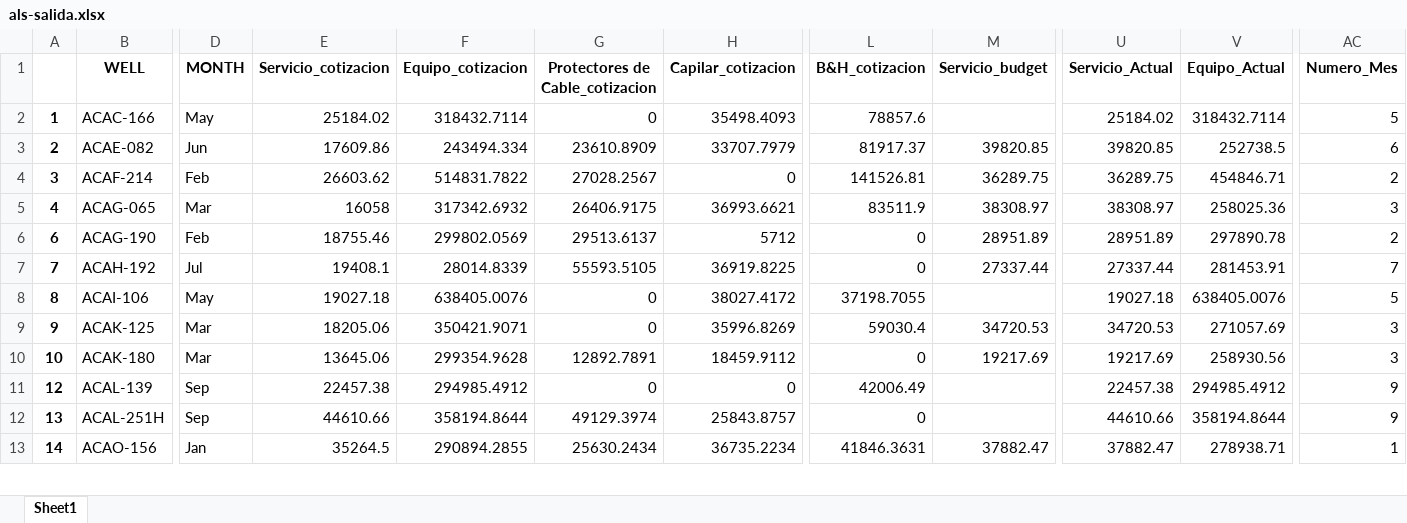
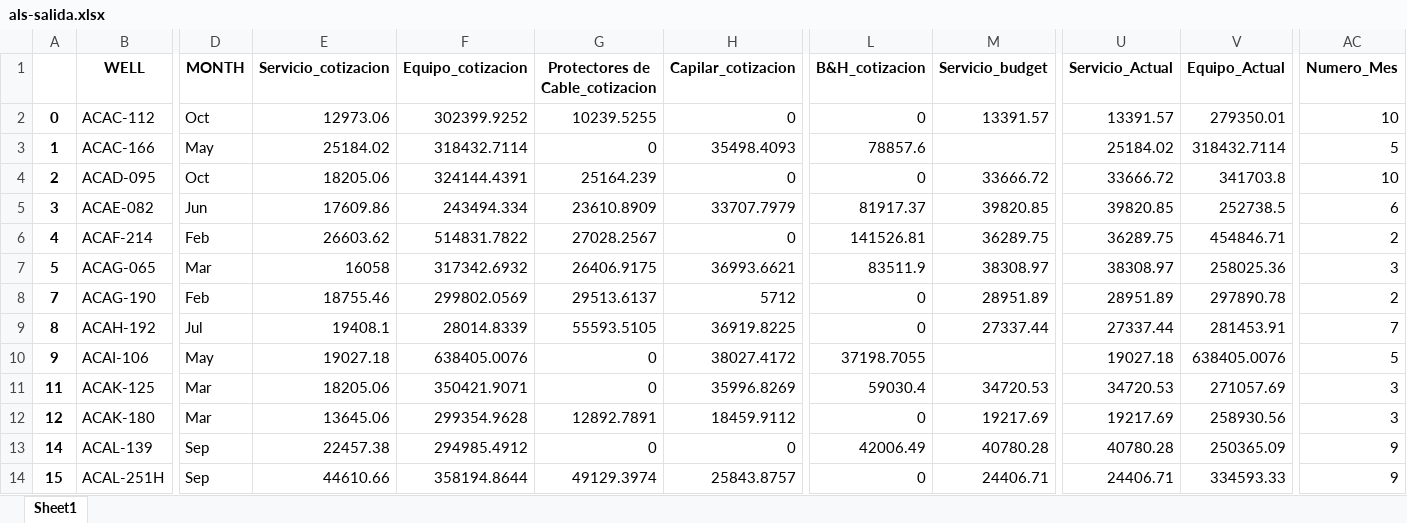
Before and after one commit to FranCumbal/BudgetToolBK, an Excel workbook: als-salida.xlsx, sheet Sheet1, drawn as a sheet; only a part is shown, gaps mark what is left out; values as stored, in another font and other column widths than the file's, no borders; removed rows and columns are numbered as before the commit, all else as after; rows hold the shown columns only; the diff covers the shown part only; the diff names each change by its address in the sheet, - before the commit and + after, or states it on an @@ line.

```diff
--- a/als-salida.xlsx (sheet Sheet1)
+++ b/als-salida.xlsx (sheet Sheet1)
+row 2: 0 | ACAC-112 | Oct | 12973.06 | 302399.9252 | 10239.5255 | 0 | 0 | 13391.57 | 13391.57 | 279350.01 | 10
+row 4: 2 | ACAD-095 | Oct | 18205.06 | 324144.4391 | 25164.239 | 0 | 0 | 33666.72 | 33666.72 | 341703.8 | 10
-A5: 2
+A5: 3
-A6: 3
+A6: 4
-A7: 4
+A7: 5
-A8: 6
+A8: 7
-A9: 7
+A9: 8
-A10: 8
+A10: 9
-A11: 9
+A11: 11
-A12: 10
+A12: 12
-row 11: 12 | ACAL-139 | Sep | 22457.38 | 294985.4912 | 0 | 0 | 42006.49 |  | 22457.38 | 294985.4912 | 9
-row 12: 13 | ACAL-251H | Sep | 44610.66 | 358194.8644 | 49129.3974 | 25843.8757 | 0 |  | 44610.66 | 358194.8644 | 9
-B13 (WELL): ACAO-156
+B13 (WELL): ACAL-139
-D13 (MONTH): Jan
+D13 (MONTH): Sep
-E13 (Servicio_cotizacion): 35264.5
+E13 (Servicio_cotizacion): 22457.38
-F13 (Equipo_cotizacion): 290894.2855
+F13 (Equipo_cotizacion): 294985.4912
-G13 (Protectores de Cable_cotizacion): 25630.2434
+G13 (Protectores de Cable_cotizacion): 0
-H13 (Capilar_cotizacion): 36735.2234
+H13 (Capilar_cotizacion): 0
-L13 (B&H_cotizacion): 41846.3631
+L13 (B&H_cotizacion): 42006.49
-M13 (Servicio_budget): 37882.47
+M13 (Servicio_budget): 40780.28
-U13 (Servicio_Actual): 37882.47
+U13 (Servicio_Actual): 40780.28
-V13 (Equipo_Actual): 278938.71
+V13 (Equipo_Actual): 250365.09
-AC13 (Numero_Mes): 1
+AC13 (Numero_Mes): 9
+row 14: 15 | ACAL-251H | Sep | 44610.66 | 358194.8644 | 49129.3974 | 25843.8757 | 0 | 24406.71 | 24406.71 | 334593.33 | 9
```
Also changed, not shown: 6 added rows, 3 removed rows and 124 edited cells elsewhere in this sheet, summary/als/deviations.xlsx, summary/als/grouped_budget.xlsx, 3 other files.
